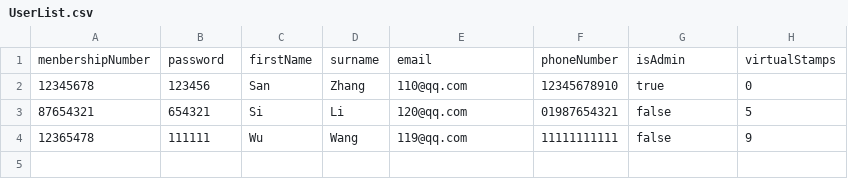
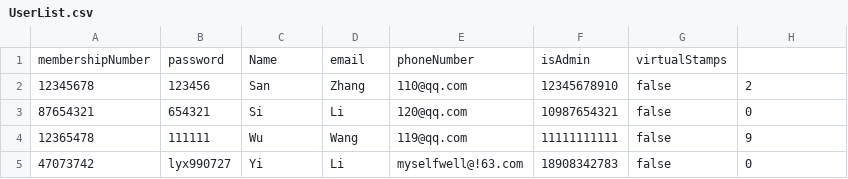
Before and after one commit to Myselfwell/RestaurantsSystem, a CSV file: src/Database/UserList.csv, drawn as a sheet.

```diff
--- a/src/Database/UserList.csv
+++ b/src/Database/UserList.csv
@@ -1,4 +1,5 @@
-menbershipNumber,password,firstName,surname,email,phoneNumber,isAdmin,virtualStamps
-12345678,123456,San,Zhang,110@qq.com,12345678910,true,0
-87654321,654321,Si,Li,120@qq.com,01987654321,false,5
+membershipNumber,password,Name,email,phoneNumber,isAdmin,virtualStamps
+12345678,123456,San,Zhang,110@qq.com,12345678910,false,2
+87654321,654321,Si,Li,120@qq.com,10987654321,false,0
 12365478,111111,Wu,Wang,119@qq.com,11111111111,false,9
+47073742,lyx990727,Yi,Li,myselfwell@!63.com,18908342783,false,0
```
Also changed, not shown: UserList.csv, 21 other files.
